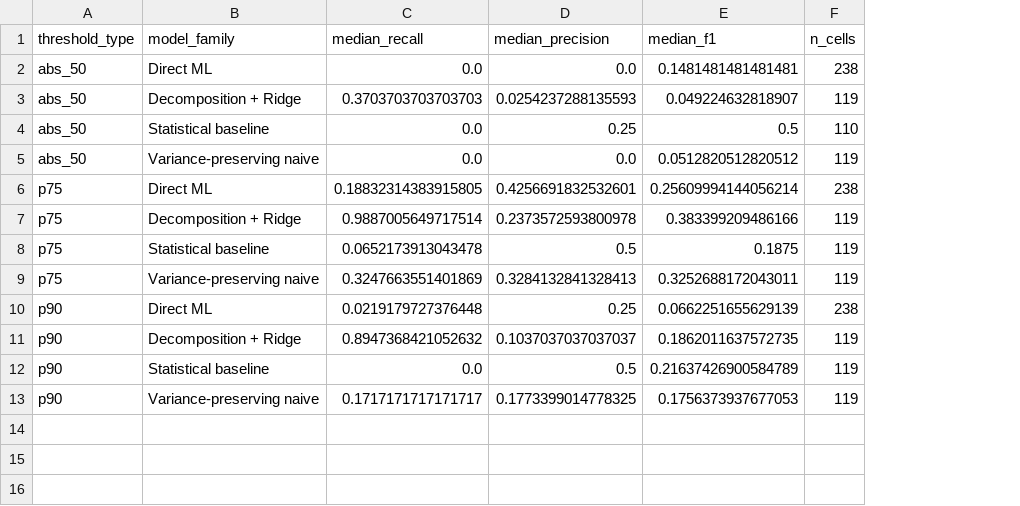
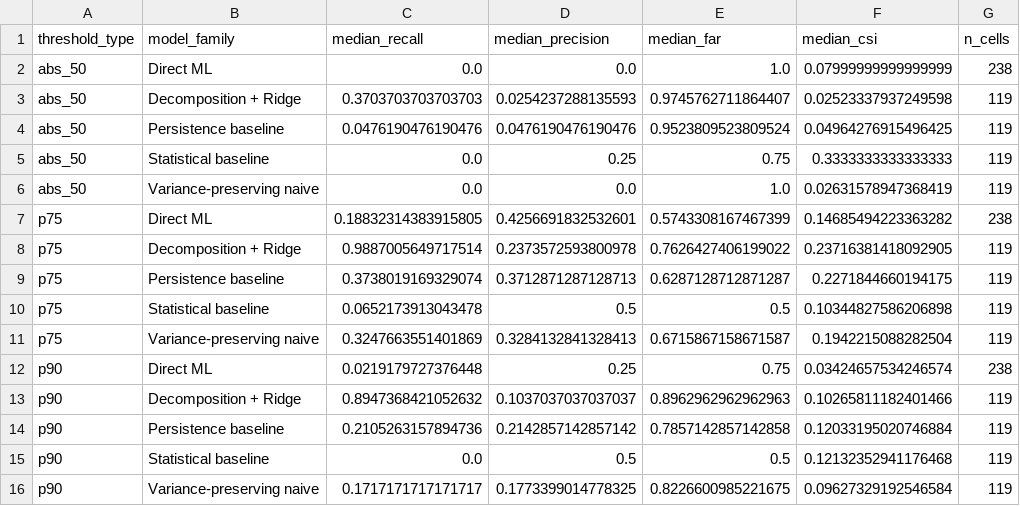
Before and after one commit to fedeg-umh-es/varret-pm10-paper, a CSV file: outputs/tables/table05_exceedance_summary.csv, drawn as a sheet; removed rows and columns are numbered as before the commit, all else as after; the diff names each change by its address in the sheet, - before the commit and + after, or states it on an @@ line.

Commit message:
Generate reproducible figures and tables

```diff
--- a/outputs/tables/table05_exceedance_summary.csv
+++ b/outputs/tables/table05_exceedance_summary.csv
-column E (median_f1), rows 2-13: 0.1481481481481481 | 0.049224632818907 | 0.5 | 0.0512820512820512 | 0.25609994144056214 | 0.383399209486166 | 0.1875 | 0.3252688172043011 | 0.0662251655629139 | 0.1862011637572735 | 0.21637426900584789 | 0.1756373937677053
+column E (median_far), rows 2-3: 1.0 | 0.9745762711864407; rows 5-8: 0.75 | 1.0 | 0.5743308167467399 | 0.7626427406199022; rows 10-13: 0.5 | 0.6715867158671587 | 0.75 | 0.8962962962962963; rows 15-16: 0.5 | 0.8226600985221675
+column F (median_csi), rows 2-3: 0.07999999999999999 | 0.02523337937249598; rows 5-8: 0.3333333333333333 | 0.02631578947368419 | 0.14685494223363282 | 0.23716381418092905; rows 10-13: 0.10344827586206898 | 0.1942215088282504 | 0.03424657534246574 | 0.10265811182401466; rows 15-16: 0.12132352941176468 | 0.09627329192546584
+row 4: abs_50 | Persistence baseline | 0.0476190476190476 | 0.0476190476190476 | 0.9523809523809524 | 0.04964276915496425 | 119
-G5 (n_cells): 110
+G5 (n_cells): 119
+row 9: p75 | Persistence baseline | 0.3738019169329074 | 0.3712871287128713 | 0.6287128712871287 | 0.2271844660194175 | 119
+row 14: p90 | Persistence baseline | 0.2105263157894736 | 0.2142857142857142 | 0.7857142857142858 | 0.12033195020746884 | 119
```
Also changed, not shown: outputs/tables/table01_model_family_diagnostic_summary.csv, outputs/tables/table03_station_diagnostic_summary.csv, 30 other files.
